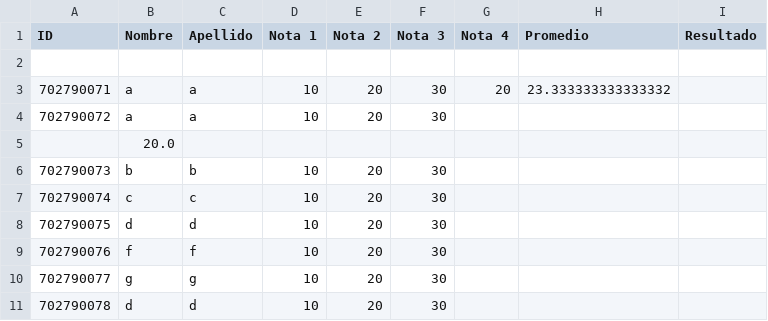
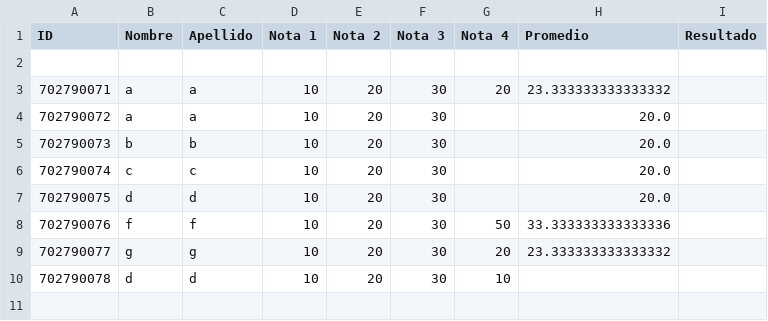
Before and after one commit to sbonilla2808/Primer-Proyecto, a CSV file: Excel_Bases.csv, drawn as a sheet.

```diff
--- a/Excel_Bases.csv
+++ b/Excel_Bases.csv
@@ -3,9 +3,8 @@ ID,Nombre,Apellido,Nota 1,Nota 2,Nota 3,Nota 4,Promedio,Resultado
 702790071,a,a,10,20,30,20,23.333333333333332,
-702790072,a,a,10,20,30,
-,20.0,
-702790073,b,b,10,20,30,
-702790074,c,c,10,20,30,
-702790075,d,d,10,20,30,
-702790076,f,f,10,20,30,
-702790077,g,g,10,20,30,
-702790078,d,d,10,20,30,
+702790072,a,a,10,20,30,,20.0,
+702790073,b,b,10,20,30,,20.0,
+702790074,c,c,10,20,30,,20.0,
+702790075,d,d,10,20,30,,20.0,
+702790076,f,f,10,20,30,50,33.333333333333336,
+702790077,g,g,10,20,30,20,23.333333333333332,
+702790078,d,d,10,20,30,10,
```
Also changed, not shown: 1 other file.
